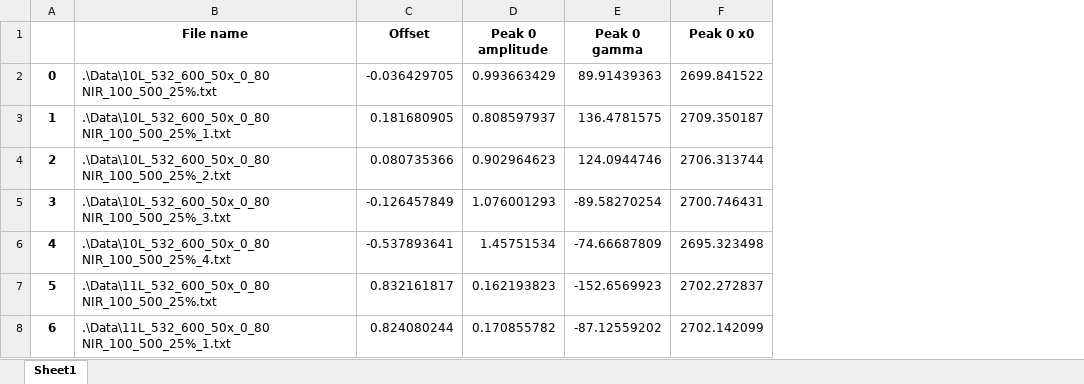
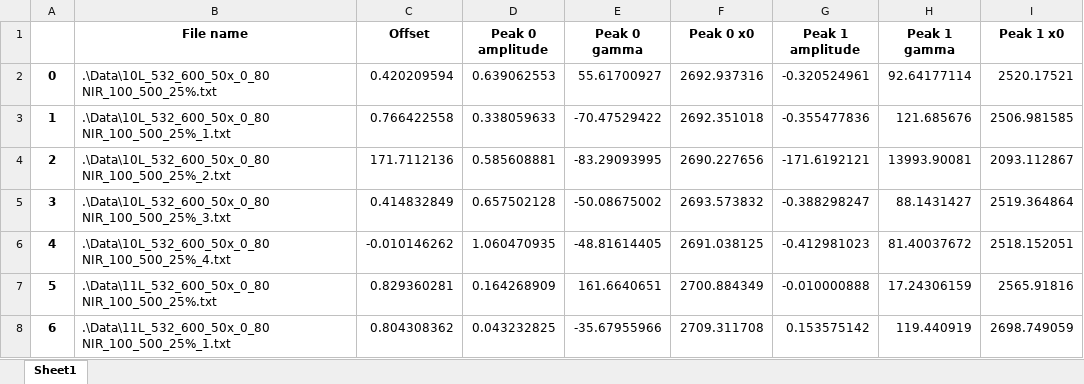
Before and after one commit to johannscanaval/Lorantzian_Ramman_ac, an Excel workbook: peak_data_output.xlsx, sheet Sheet1, drawn as a sheet; only a part is shown; values as stored, in another font and other column widths than the file's, no borders; the diff covers the shown part only; the diff names each change by its address in the sheet, - before the commit and + after, or states it on an @@ line.

Commit message:
excel function added

```diff
--- a/peak_data_output.xlsx (sheet Sheet1)
+++ b/peak_data_output.xlsx (sheet Sheet1)
+column G (Peak 1 amplitude), rows 2-8: -0.320524961 | -0.355477836 | -171.6192121 | -0.388298247 | -0.412981023 | -0.010000888 | 0.153575142
+column H (Peak 1 gamma), rows 2-8: 92.64177114 | 121.685676 | 13993.90081 | 88.1431427 | 81.40037672 | 17.24306159 | 119.440919
+column I (Peak 1 x0), rows 2-8: 2520.17521 | 2506.981585 | 2093.112867 | 2519.364864 | 2518.152051 | 2565.91816 | 2698.749059
-C2 (Offset): -0.036429705
+C2 (Offset): 0.420209594
-D2 (Peak 0 amplitude): 0.993663429
+D2 (Peak 0 amplitude): 0.639062553
-E2 (Peak 0 gamma): 89.91439363
+E2 (Peak 0 gamma): 55.61700927
-F2 (Peak 0 x0): 2699.841522
+F2 (Peak 0 x0): 2692.937316
-C3 (Offset): 0.181680905
+C3 (Offset): 0.766422558
-D3 (Peak 0 amplitude): 0.808597937
+D3 (Peak 0 amplitude): 0.338059633
-E3 (Peak 0 gamma): 136.4781575
+E3 (Peak 0 gamma): -70.47529422
-F3 (Peak 0 x0): 2709.350187
+F3 (Peak 0 x0): 2692.351018
-C4 (Offset): 0.080735366
+C4 (Offset): 171.7112136
-D4 (Peak 0 amplitude): 0.902964623
+D4 (Peak 0 amplitude): 0.585608881
-E4 (Peak 0 gamma): 124.0944746
+E4 (Peak 0 gamma): -83.29093995
-F4 (Peak 0 x0): 2706.313744
+F4 (Peak 0 x0): 2690.227656
-C5 (Offset): -0.126457849
+C5 (Offset): 0.414832849
-D5 (Peak 0 amplitude): 1.076001293
+D5 (Peak 0 amplitude): 0.657502128
-E5 (Peak 0 gamma): -89.58270254
+E5 (Peak 0 gamma): -50.08675002
-F5 (Peak 0 x0): 2700.746431
+F5 (Peak 0 x0): 2693.573832
-C6 (Offset): -0.537893641
+C6 (Offset): -0.010146262
-D6 (Peak 0 amplitude): 1.45751534
+D6 (Peak 0 amplitude): 1.060470935
-E6 (Peak 0 gamma): -74.66687809
+E6 (Peak 0 gamma): -48.81614405
-F6 (Peak 0 x0): 2695.323498
+F6 (Peak 0 x0): 2691.038125
-C7 (Offset): 0.832161817
+C7 (Offset): 0.829360281
-D7 (Peak 0 amplitude): 0.162193823
+D7 (Peak 0 amplitude): 0.164268909
-E7 (Peak 0 gamma): -152.6569923
+E7 (Peak 0 gamma): 161.6640651
-F7 (Peak 0 x0): 2702.272837
+F7 (Peak 0 x0): 2700.884349
-C8 (Offset): 0.824080244
+C8 (Offset): 0.804308362
-D8 (Peak 0 amplitude): 0.170855782
+D8 (Peak 0 amplitude): 0.043232825
-E8 (Peak 0 gamma): -87.12559202
+E8 (Peak 0 gamma): -35.67955966
-F8 (Peak 0 x0): 2702.142099
+F8 (Peak 0 x0): 2709.311708
```
Also changed, not shown: 216 edited cells elsewhere in this sheet, 1 other file.
